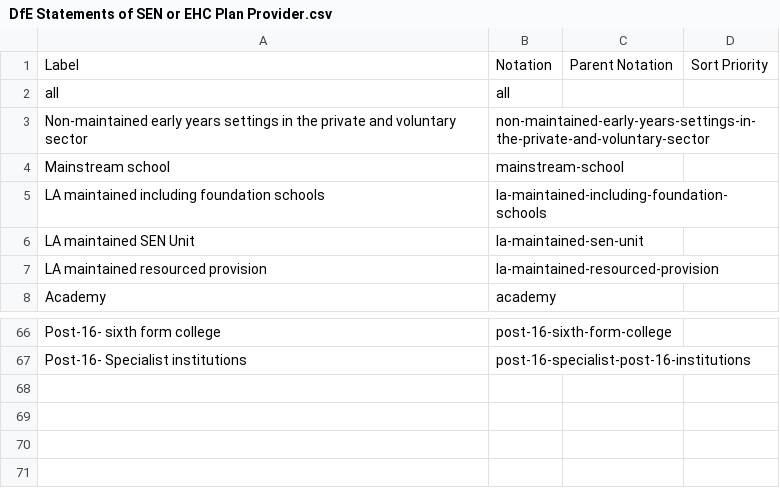
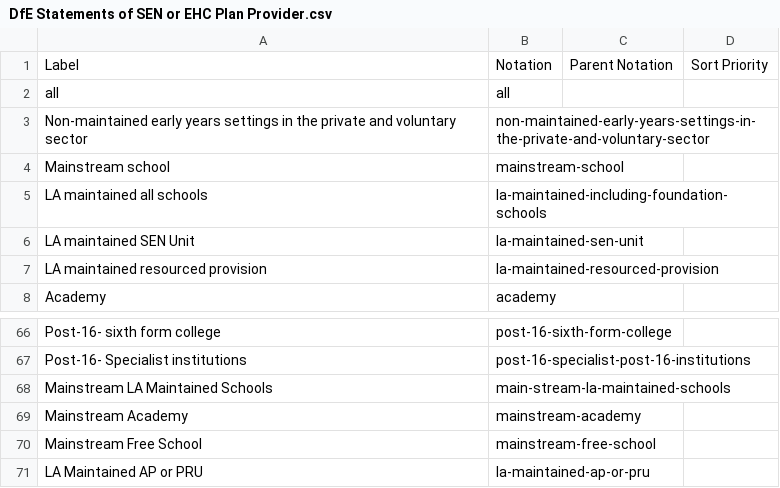
Before and after one commit to GSS-Cogs/family-disability, a CSV file: reference/codelists/DfE Statements of SEN or EHC Plan Provider.csv, drawn as a sheet; only a part is shown, gaps mark what is left out.

Commit message:
SEN or EHC Plan Codes update

```diff
--- a/reference/codelists/DfE Statements of SEN or EHC Plan Provider.csv
+++ b/reference/codelists/DfE Statements of SEN or EHC Plan Provider.csv
@@ -4,3 +4,3 @@ Non-maintained early years settings in the private and voluntary sector,non-main
 Mainstream school,mainstream-school,,
-LA maintained including foundation schools,la-maintained-including-foundation-schools,,
+LA maintained all  schools,la-maintained-including-foundation-schools,,
 LA maintained SEN Unit,la-maintained-sen-unit,,
@@ -67 +67,5 @@ Post-16- sixth form college,post-16-sixth-form-college,,
 Post-16- Specialist institutions,post-16-specialist-post-16-institutions,,
+Mainstream LA Maintained Schools,main-stream-la-maintained-schools,,
+Mainstream Academy,mainstream-academy,,
+Mainstream Free School,mainstream-free-school,,
+LA Maintained AP or PRU,la-maintained-ap-or-pru,,
```
